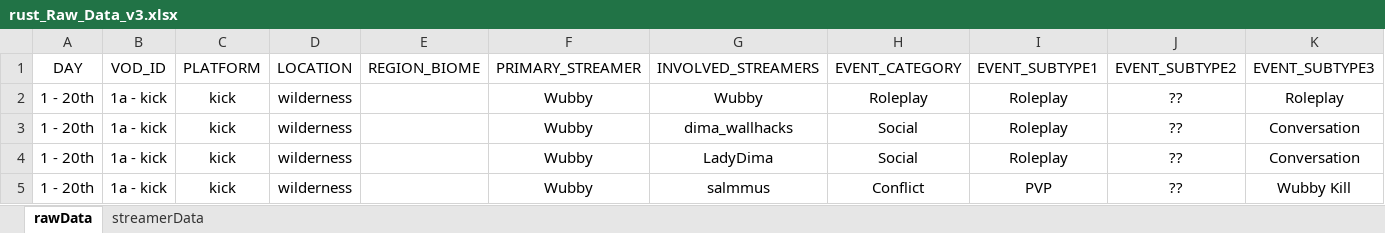
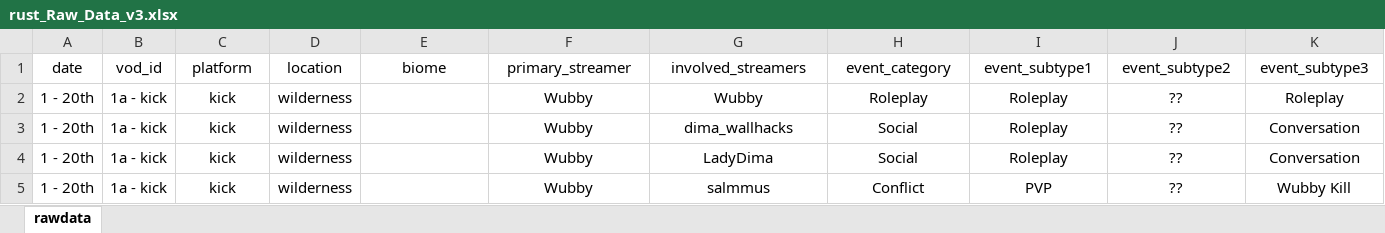
Before and after one commit to YuTTiVoN/sandbox, an Excel workbook: data/rust_Raw_Data_v3.xlsx, sheet rawdata, drawn as a sheet; only a part is shown; values as stored, in another font and other column widths than the file's, no borders; table styles not drawn; removed rows and columns are numbered as before the commit, all else as after; rows hold the shown columns only; the diff names each change by its address in the sheet, - before the commit and + after, or states it on an @@ line.

```diff
--- a/data/rust_Raw_Data_v3.xlsx (sheet rawdata)
+++ b/data/rust_Raw_Data_v3.xlsx (sheet rawdata)
-sheet tab: rawData
+sheet tab: rawdata
-sheet tab: streamerData
-row 1: DAY | VOD_ID | PLATFORM | LOCATION | REGION_BIOME | PRIMARY_STREAMER | INVOLVED_STREAMERS | EVENT_CATEGORY | EVENT_SUBTYPE1 | EVENT_SUBTYPE2 | EVENT_SUBTYPE3
+row 1: date | vod_id | platform | location | biome | primary_streamer | involved_streamers | event_category | event_subtype1 | event_subtype2 | event_subtype3
```
Also changed, not shown: 5 other files.
